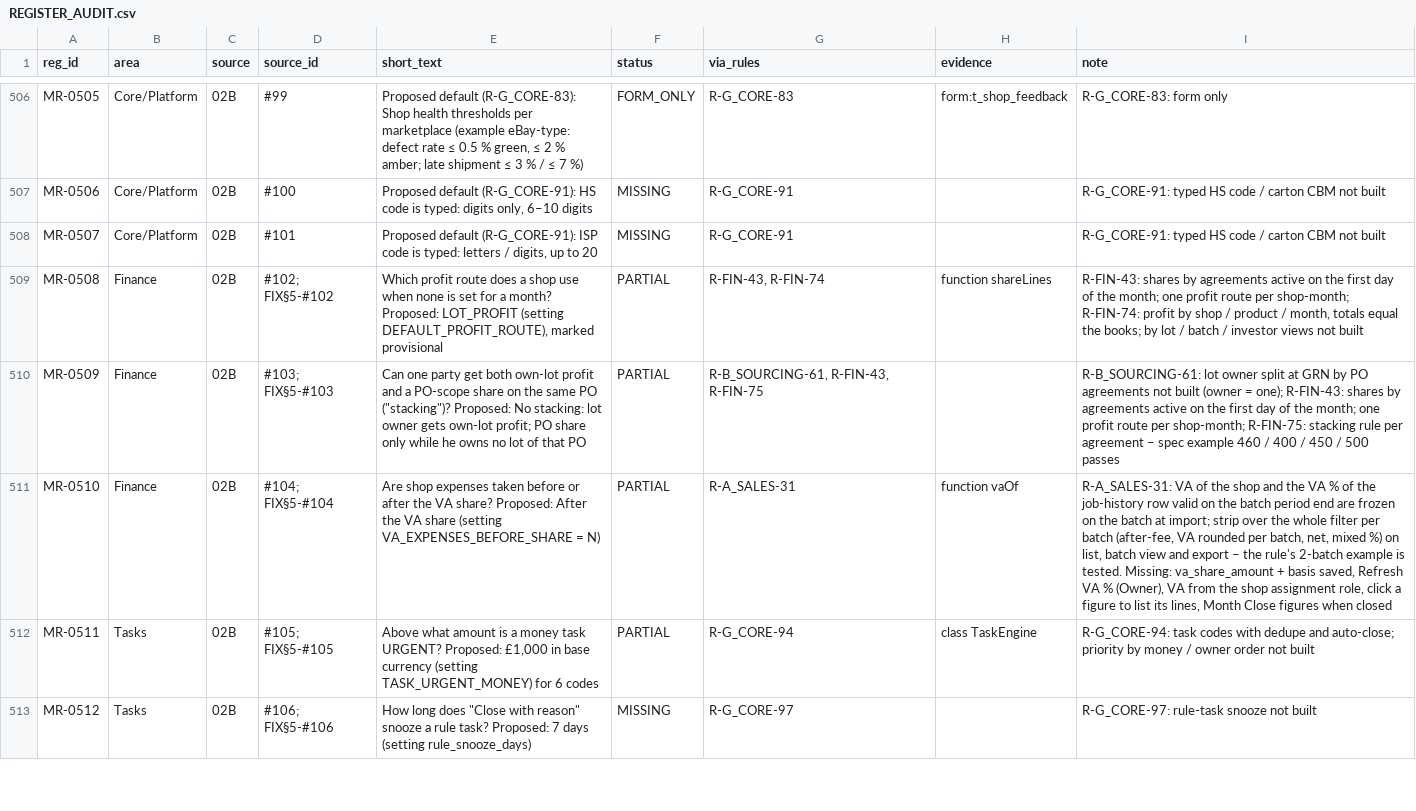
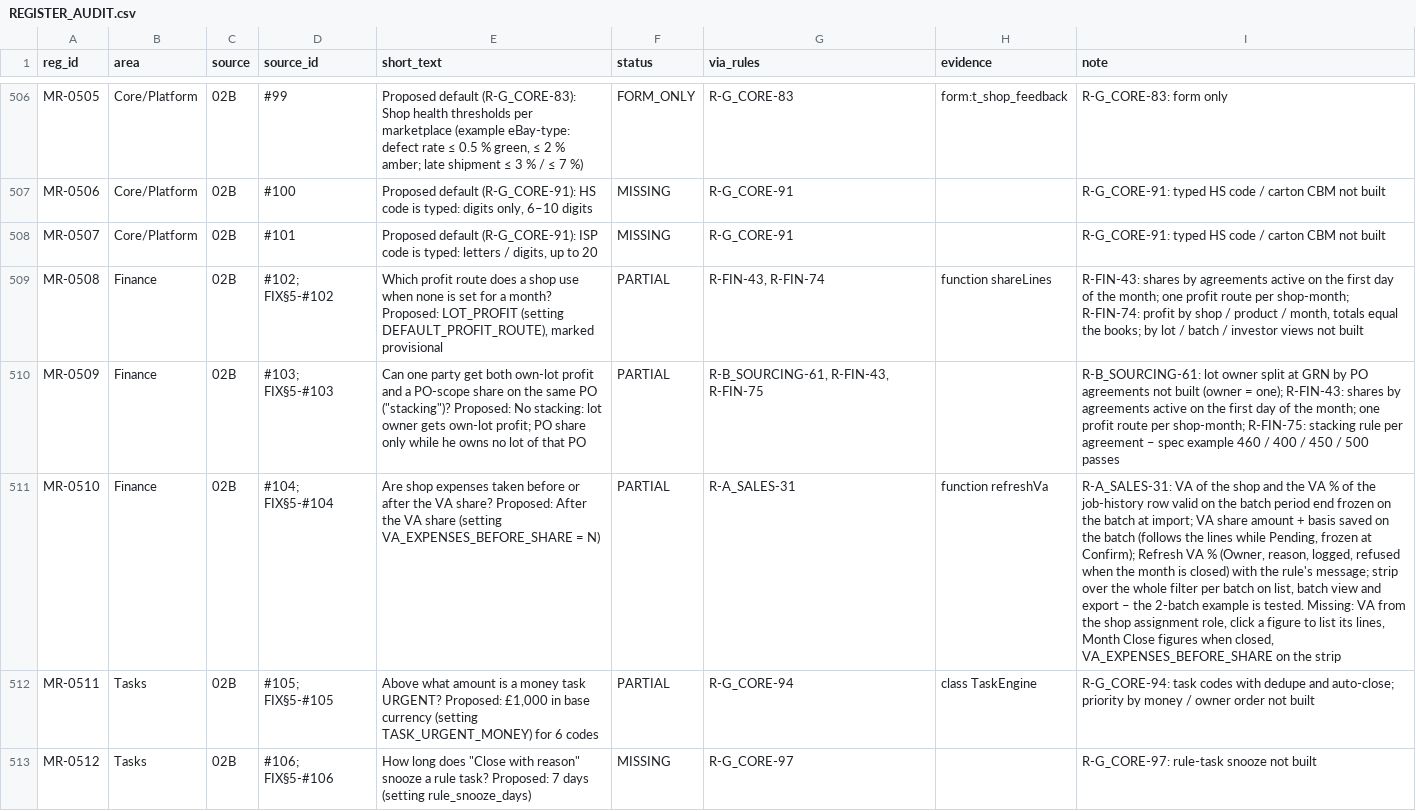
Before and after one commit to aemporio6/moreorderz, a CSV file: audit/REGISTER_AUDIT.csv, drawn as a sheet; only a part is shown, gaps mark what is left out; the diff covers the shown part only; the diff names each change by its address in the sheet, - before the commit and + after, or states it on an @@ line.

```diff
--- a/audit/REGISTER_AUDIT.csv
+++ b/audit/REGISTER_AUDIT.csv
-H511 (evidence): function vaOf
+H511 (evidence): function refreshVa
-I511 (note): …period end are frozen on the batch at import; strip over the whole filter per batch (after-fee, VA rounded per batch, net, mixed %) on list, batch view and export – the rule's 2-batch example is tested. Missing: va_share_amount + basis saved, Refresh VA % (Owner), VA from the shop assignment role, click a figure to list its lines, Month Close figures when closed
+I511 (note): …period end frozen on the batch at import; VA share amount + basis saved on the batch (follows the lines while Pending, frozen at Confirm); Refresh VA % (Owner, reason, logged, refused when the month is closed) with the rule's message; strip over the whole filter per batch on list, batch view and export – the 2-batch example is tested. Missing: VA from the shop assignment role, click a figure to list its lines, Month Close figures when closed, VA_EXPENSES_BEFORE_SHARE on the strip
```
Also changed, not shown: 42 edited cells elsewhere in this file, 8 other files.
